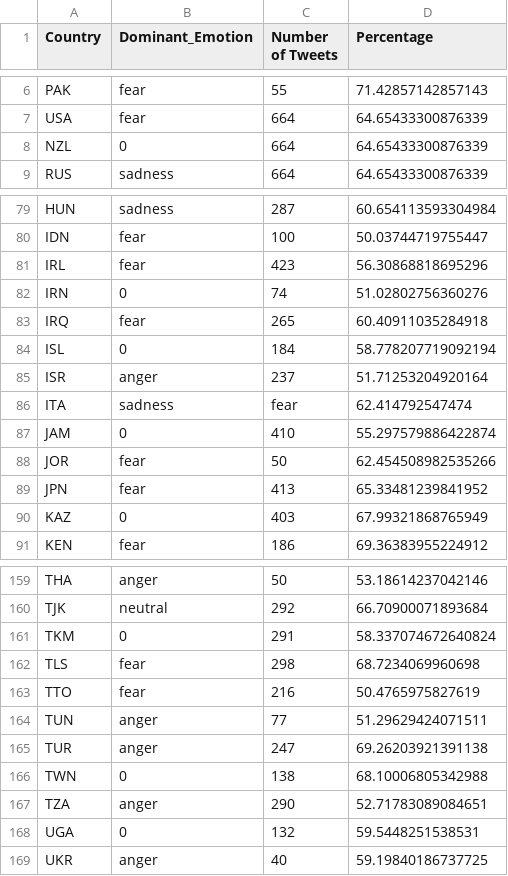
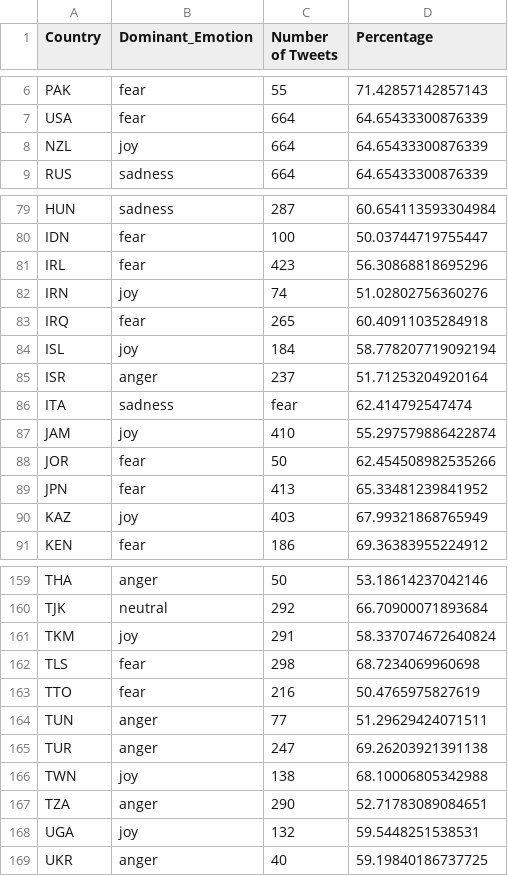
Before and after one commit to SidharthLanka/Twitter-Emotion-Analysis-COVID19, a CSV file: final_emotion2.csv, drawn as a sheet; only a part is shown, gaps mark what is left out; the diff covers the shown part only.

Commit message:
Added joy

```diff
--- a/final_emotion2.csv
+++ b/final_emotion2.csv
@@ -7,3 +7,3 @@ PAK,fear,55,71.42857142857143
 USA,fear,664,64.65433300876339
-NZL,0,664,64.65433300876339
+NZL,joy,664,64.65433300876339
 RUS,sadness,664,64.65433300876339
@@ -81,11 +81,11 @@ IDN,fear,100,50.03744719755447
 IRL,fear,423,56.30868818695296
-IRN,0,74,51.02802756360276
+IRN,joy,74,51.02802756360276
 IRQ,fear,265,60.40911035284918
-ISL,0,184,58.778207719092194
+ISL,joy,184,58.778207719092194
 ISR,anger,237,51.71253204920164
 ITA,sadness,fear,62.414792547474
-JAM,0,410,55.297579886422874
+JAM,joy,410,55.297579886422874
 JOR,fear,50,62.454508982535266
 JPN,fear,413,65.33481239841952
-KAZ,0,403,67.99321868765949
+KAZ,joy,403,67.99321868765949
 KEN,fear,186,69.36383955224912
@@ -160,3 +160,3 @@ THA,anger,50,53.18614237042146
 TJK,neutral,292,66.70900071893684
-TKM,0,291,58.337074672640824
+TKM,joy,291,58.337074672640824
 TLS,fear,298,68.7234069960698
@@ -165,5 +165,5 @@ TUN,anger,77,51.29629424071511
 TUR,anger,247,69.26203921391138
-TWN,0,138,68.10006805342988
+TWN,joy,138,68.10006805342988
 TZA,anger,290,52.71783089084651
-UGA,0,132,59.5448251538531
+UGA,joy,132,59.5448251538531
 UKR,anger,40,59.19840186737725
```
Also changed, not shown: 5 edited cells elsewhere in this file.
